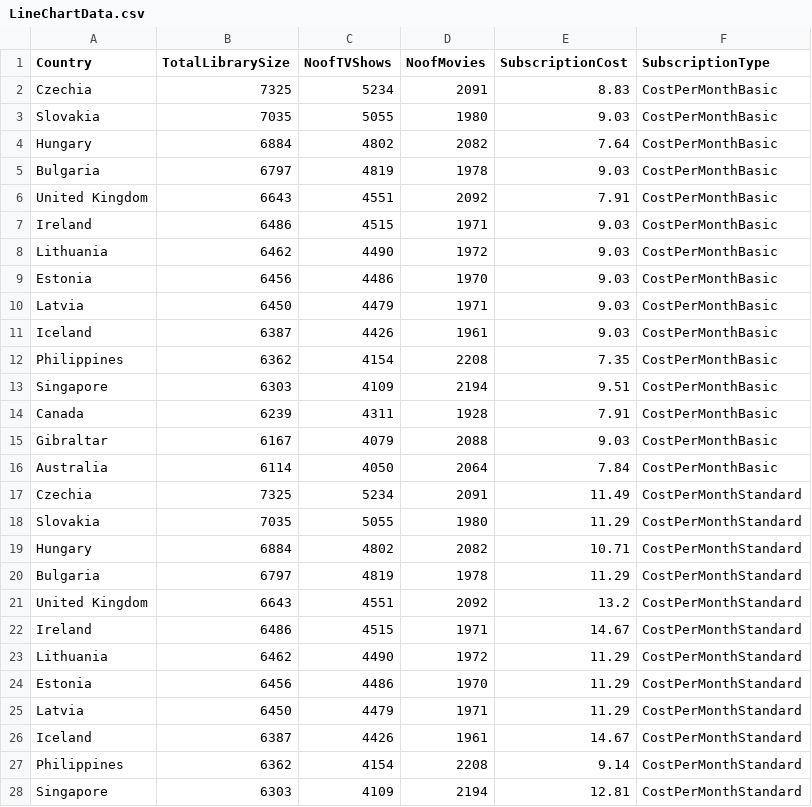
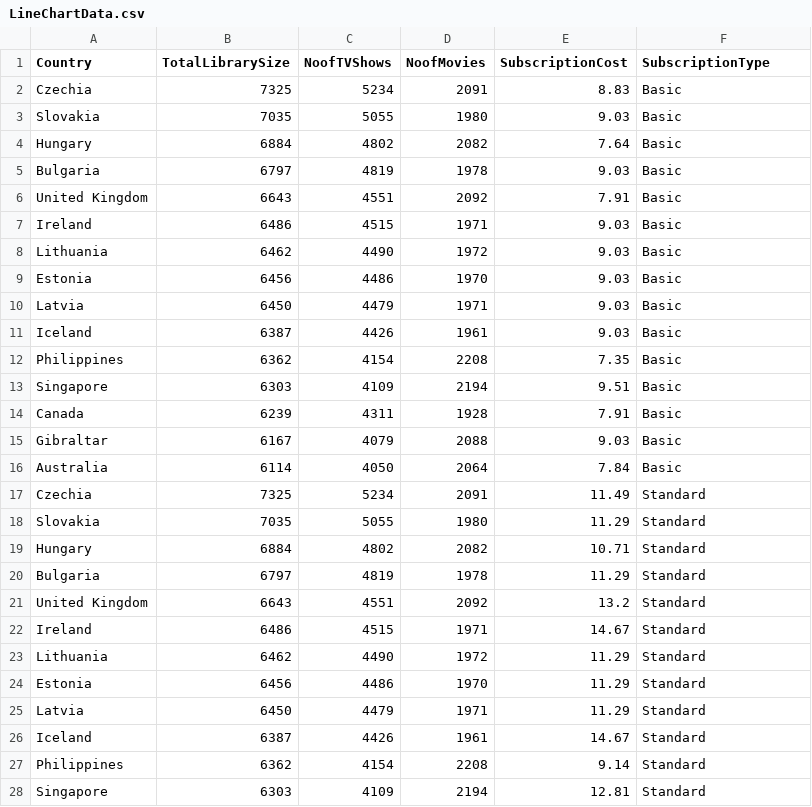
Before and after one commit to jdun0016/3179DV, a CSV file: LineChartData.csv, drawn as a sheet; only a part is shown; the diff covers the shown part only.

Commit message:
Update LineChartData.csv

```diff
--- a/LineChartData.csv
+++ b/LineChartData.csv
@@ -1,28 +1,28 @@
 Country,TotalLibrarySize,NoofTVShows,NoofMovies,SubscriptionCost,SubscriptionType
-Czechia,7325,5234,2091,8.83,CostPerMonthBasic
-Slovakia,7035,5055,1980,9.03,CostPerMonthBasic
-Hungary,6884,4802,2082,7.64,CostPerMonthBasic
-Bulgaria,6797,4819,1978,9.03,CostPerMonthBasic
-United Kingdom,6643,4551,2092,7.91,CostPerMonthBasic
-Ireland,6486,4515,1971,9.03,CostPerMonthBasic
-Lithuania,6462,4490,1972,9.03,CostPerMonthBasic
-Estonia,6456,4486,1970,9.03,CostPerMonthBasic
-Latvia,6450,4479,1971,9.03,CostPerMonthBasic
-Iceland,6387,4426,1961,9.03,CostPerMonthBasic
-Philippines,6362,4154,2208,7.35,CostPerMonthBasic
-Singapore,6303,4109,2194,9.51,CostPerMonthBasic
-Canada,6239,4311,1928,7.91,CostPerMonthBasic
-Gibraltar,6167,4079,2088,9.03,CostPerMonthBasic
-Australia,6114,4050,2064,7.84,CostPerMonthBasic
-Czechia,7325,5234,2091,11.49,CostPerMonthStandard
-Slovakia,7035,5055,1980,11.29,CostPerMonthStandard
-Hungary,6884,4802,2082,10.71,CostPerMonthStandard
-Bulgaria,6797,4819,1978,11.29,CostPerMonthStandard
-United Kingdom,6643,4551,2092,13.2,CostPerMonthStandard
-Ireland,6486,4515,1971,14.67,CostPerMonthStandard
-Lithuania,6462,4490,1972,11.29,CostPerMonthStandard
-Estonia,6456,4486,1970,11.29,CostPerMonthStandard
-Latvia,6450,4479,1971,11.29,CostPerMonthStandard
-Iceland,6387,4426,1961,14.67,CostPerMonthStandard
-Philippines,6362,4154,2208,9.14,CostPerMonthStandard
-Singapore,6303,4109,2194,12.81,CostPerMonthStandard
+Czechia,7325,5234,2091,8.83,Basic
+Slovakia,7035,5055,1980,9.03,Basic
+Hungary,6884,4802,2082,7.64,Basic
+Bulgaria,6797,4819,1978,9.03,Basic
+United Kingdom,6643,4551,2092,7.91,Basic
+Ireland,6486,4515,1971,9.03,Basic
+Lithuania,6462,4490,1972,9.03,Basic
+Estonia,6456,4486,1970,9.03,Basic
+Latvia,6450,4479,1971,9.03,Basic
+Iceland,6387,4426,1961,9.03,Basic
+Philippines,6362,4154,2208,7.35,Basic
+Singapore,6303,4109,2194,9.51,Basic
+Canada,6239,4311,1928,7.91,Basic
+Gibraltar,6167,4079,2088,9.03,Basic
+Australia,6114,4050,2064,7.84,Basic
+Czechia,7325,5234,2091,11.49,Standard
+Slovakia,7035,5055,1980,11.29,Standard
+Hungary,6884,4802,2082,10.71,Standard
+Bulgaria,6797,4819,1978,11.29,Standard
+United Kingdom,6643,4551,2092,13.2,Standard
+Ireland,6486,4515,1971,14.67,Standard
+Lithuania,6462,4490,1972,11.29,Standard
+Estonia,6456,4486,1970,11.29,Standard
+Latvia,6450,4479,1971,11.29,Standard
+Iceland,6387,4426,1961,14.67,Standard
+Philippines,6362,4154,2208,9.14,Standard
+Singapore,6303,4109,2194,12.81,Standard
```
Also changed, not shown: 18 edited cells elsewhere in this file.
